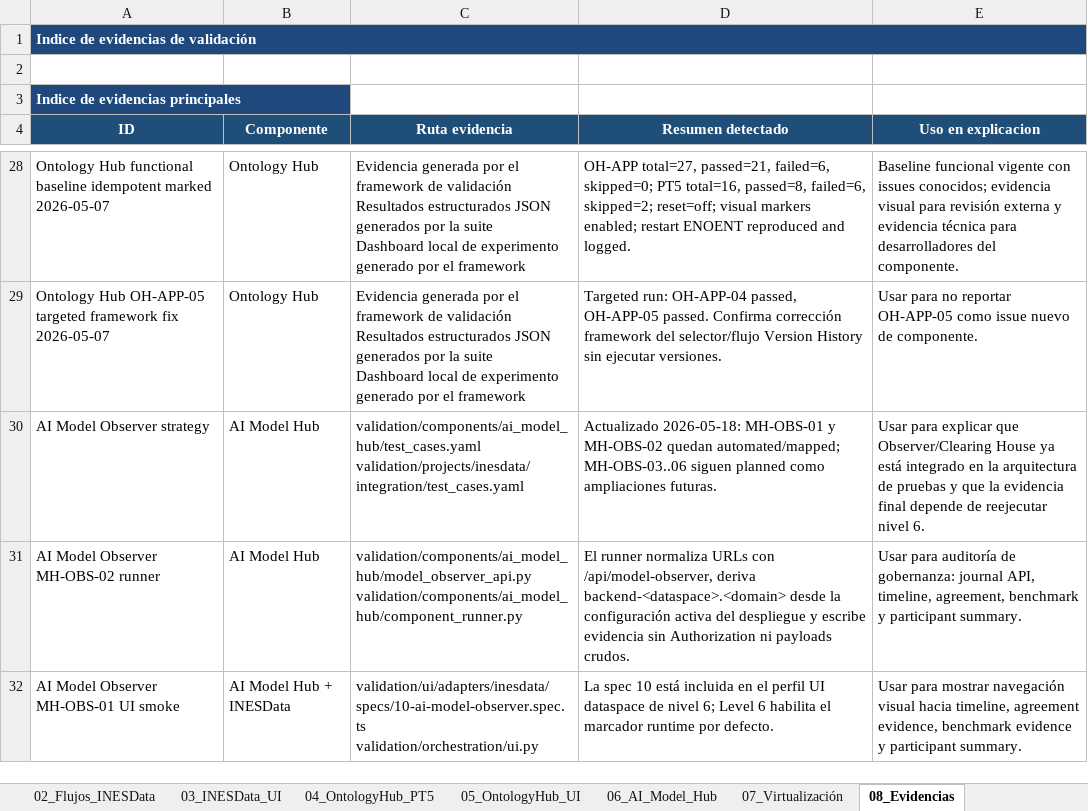
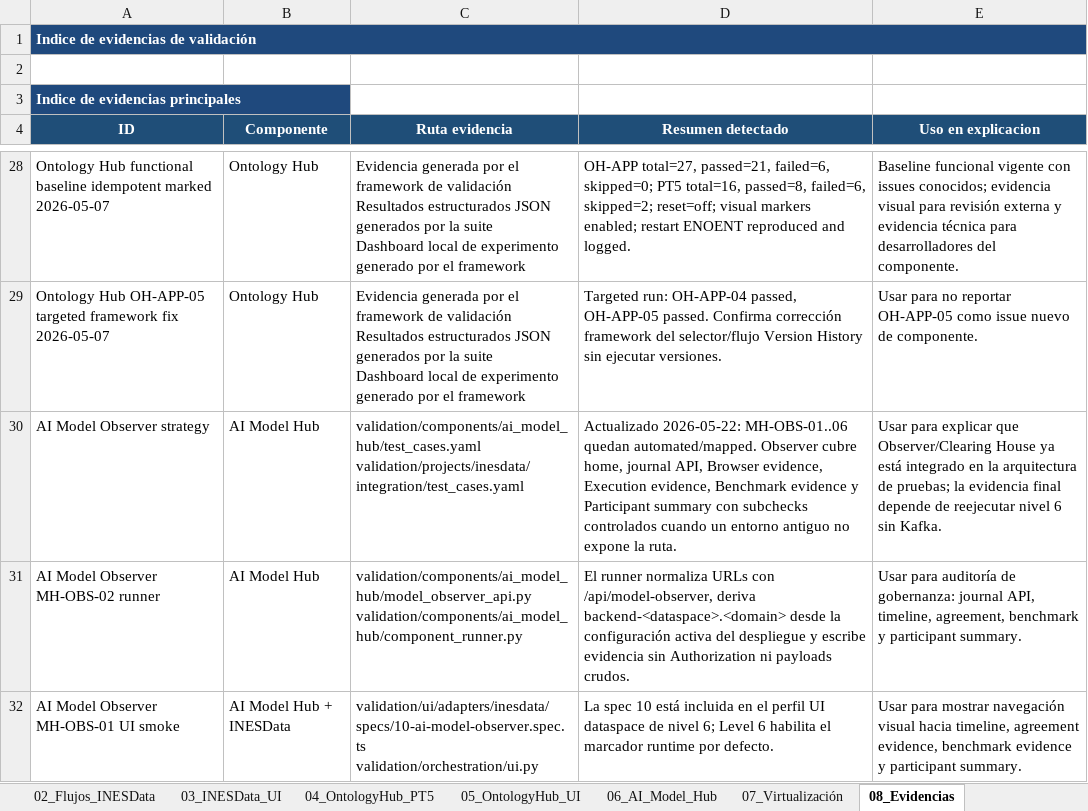
Before and after one commit to STICS-UPM/stics-dataspace-framework, an Excel workbook: docs/E5.2_Resultados_Validacion_Componentes.xlsx, sheet 08_Evidencias, drawn as a sheet; only a part is shown, gaps mark what is left out; values as stored, in another font and other column widths than the file's, no borders; the diff names each change by its address in the sheet, - before the commit and + after, or states it on an @@ line.

Commit message:
Update A5.2 closure evidence after Level 6

```diff
--- a/docs/E5.2_Resultados_Validacion_Componentes.xlsx (sheet 08_Evidencias)
+++ b/docs/E5.2_Resultados_Validacion_Componentes.xlsx (sheet 08_Evidencias)
-D30 (Resumen detectado): Actualizado 2026-05-18: MH-OBS-01 y MH-OBS-02 quedan automated/mapped; MH-OBS-03..06 siguen planned como ampliaciones futuras.
+D30 (Resumen detectado): Actualizado 2026-05-22: MH-OBS-01..06 quedan automated/mapped. Observer cubre home, journal API, Browser evidence, Execution evidence, Benchmark evidence y Participant summary con subchecks controlados cuando un entorno antiguo no expone la ruta.
-E30 (Uso en explicacion): …arquitectura de pruebas y que la evidencia final depende de reejecutar nivel 6.
+E30 (Uso en explicacion): …arquitectura de pruebas; la evidencia final depende de reejecutar nivel 6 sin Kafka.
```
Also changed, not shown: sheet 00_Resumen, sheet 10_Estado_Cobertura, sheet 06_AI_Model_Hub, sheet 01_Casos_Uso_A52, sheet 09_Trazabilidad_OH, sheet 04_OntologyHub_PT5, 2 more sheets, 2 other files.
